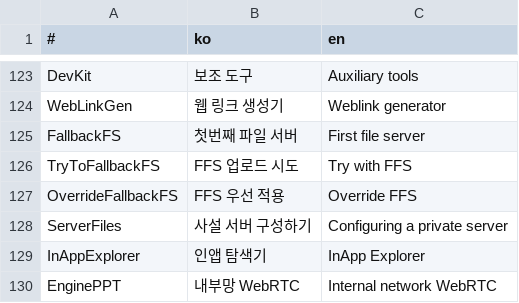
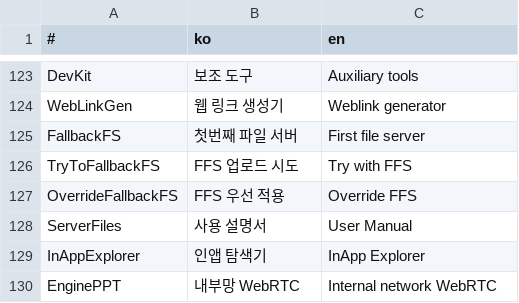
Before and after one commit to is2you2/pjcone, a CSV file: src/assets/data/translate.csv, drawn as a sheet; only a part is shown, gaps mark what is left out; removed rows and columns are numbered as before the commit, all else as after; the diff names each change by its address in the sheet, - before the commit and + after, or states it on an @@ line.

```diff
--- a/src/assets/data/translate.csv
+++ b/src/assets/data/translate.csv
-row 128: ServerFiles | 사설 서버 구성하기 | Configuring a private server
+row 128: ServerFiles | 사용 설명서 | User Manual
```
Also changed, not shown: 1 other file.
